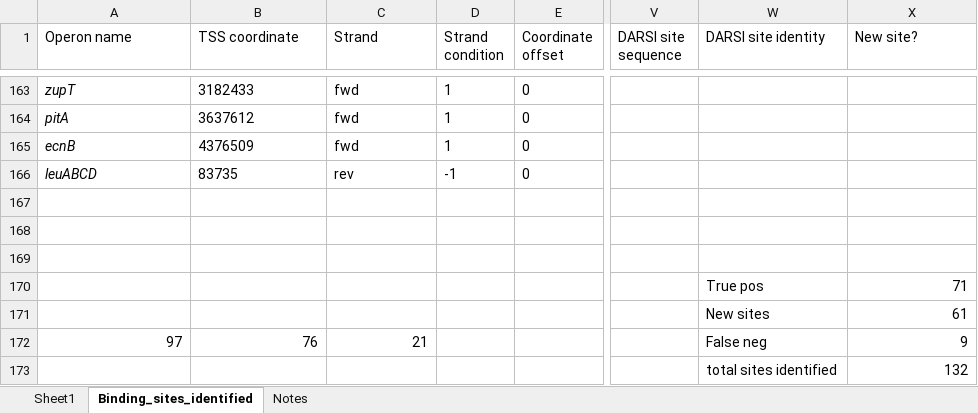
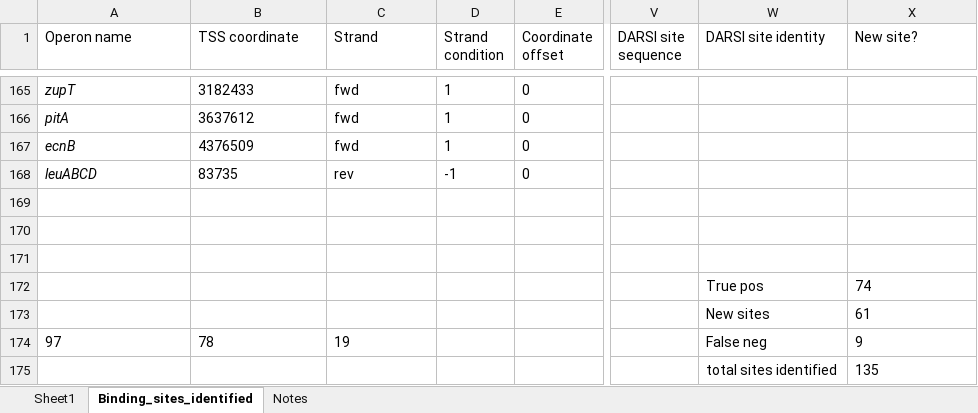
Before and after one commit to armankarshenas/DARSI, an Excel workbook: data/binding_sites.xlsx, sheet Binding_sites_identified, drawn as a sheet; only a part is shown, gaps mark what is left out; values as stored, in another font and other column widths than the file's, no borders; addresses are those after the commit; the diff covers the shown part only; the diff names each change by its address in the sheet, - before the commit and + after, or states it on an @@ line.

```diff
--- a/data/binding_sites.xlsx (sheet Binding_sites_identified)
+++ b/data/binding_sites.xlsx (sheet Binding_sites_identified)
-X172 (New site?): 71
+X172 (New site?): 74
-X172:X175 alignment: right
+X172:X175 alignment: left
-A174:C174 alignment: right
+A174:C174 alignment: left
-B174 (TSS coordinate): 76
+B174 (TSS coordinate): 78
-C174 (Strand): 21
+C174 (Strand): 19
-X175 (New site?): 132
+X175 (New site?): 135
```
Also changed, not shown: 3 added rows, 1 removed row, 8 edited cells and cell formats elsewhere in this sheet, formulas that keep their value, 4 other files.
